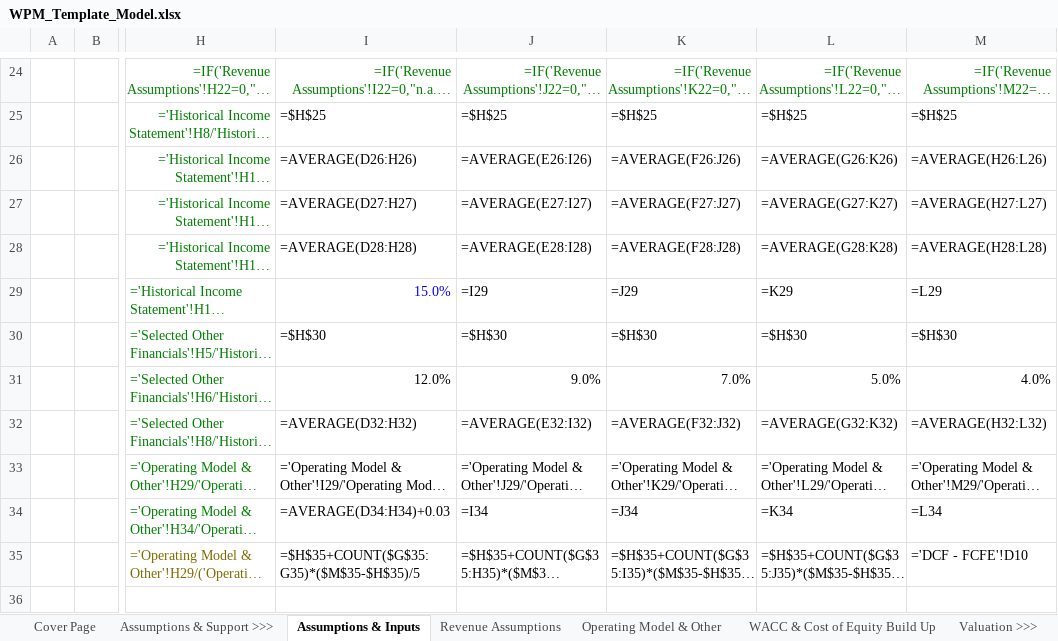
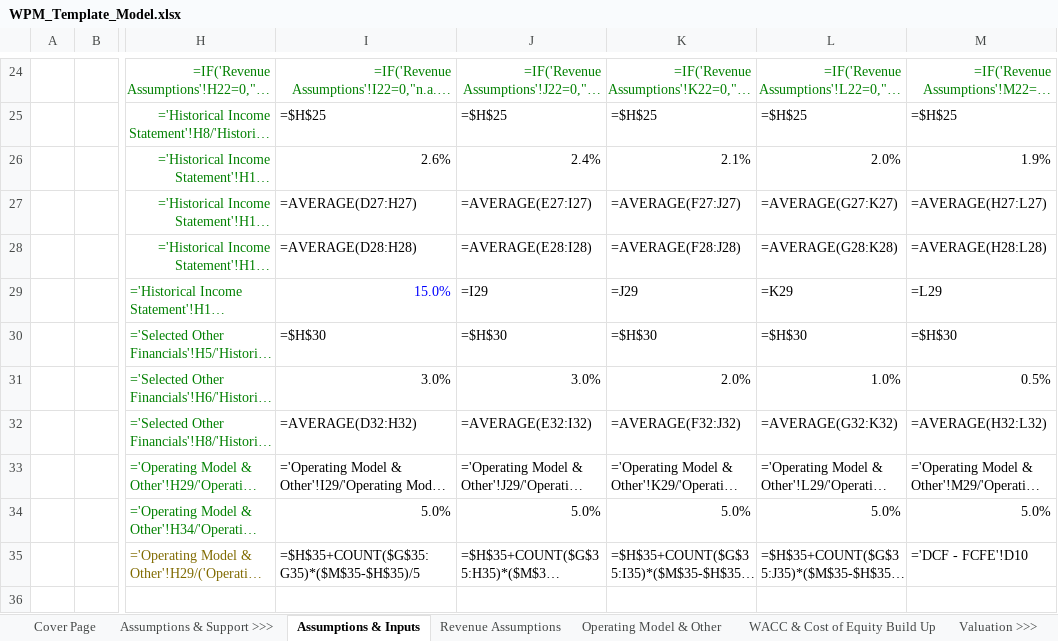
Before and after one commit to diamonddudeplayz-hub/nvda-next-post-, an Excel workbook: wpm-valuation/model/WPM_Template_Model.xlsx, sheet Assumptions & Inputs, drawn as a sheet; only a part is shown, gaps mark what is left out; long unchanged cells end in …; values as stored, in another font and other column widths than the file's, no borders; formulas without a stored value are shown as written; the diff names each change by its address in the sheet, - before the commit and + after, or states it on an @@ line.

```diff
--- a/wpm-valuation/model/WPM_Template_Model.xlsx (sheet Assumptions & Inputs)
+++ b/wpm-valuation/model/WPM_Template_Model.xlsx (sheet Assumptions & Inputs)
-I26: =AVERAGE(D26:H26)
+I26: 2.6%
-J26: =AVERAGE(E26:I26)
+J26: 2.4%
-K26: =AVERAGE(F26:J26)
+K26: 2.1%
-L26: =AVERAGE(G26:K26)
+L26: 2.0%
-M26: =AVERAGE(H26:L26)
+M26: 1.9%
-I31: 12.0%
+I31: 3.0%
-J31: 9.0%
+J31: 3.0%
-K31: 7.0%
+K31: 2.0%
-L31: 5.0%
+L31: 1.0%
-M31: 4.0%
+M31: 0.5%
-I34: =AVERAGE(D34:H34)+0.03
+I34: 5.0%
-J34: =I34
+J34: 5.0%
-K34: =J34
+K34: 5.0%
-L34: =K34
+L34: 5.0%
-M34: =L34
+M34: 5.0%
```
Also changed, not shown: sheet Operating Model & Other, sheet DCF - FCFE, sheet DCF - FCFF, 1 other file.
